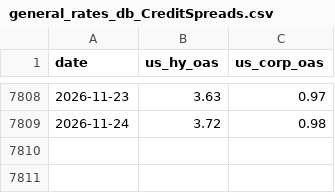
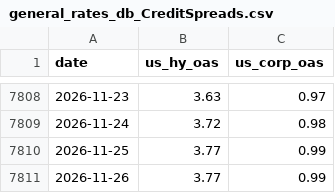
Before and after one commit to alpha-ai-mvp/daily-static-data, a CSV file: general_rates_db_CreditSpreads.csv, drawn as a sheet; only a part is shown, gaps mark what is left out.

```diff
--- a/general_rates_db_CreditSpreads.csv
+++ b/general_rates_db_CreditSpreads.csv
@@ -7809 +7809,3 @@ date,us_hy_oas,us_corp_oas
 2026-11-24,3.72,0.98
+2026-11-25,3.77,0.99
+2026-11-26,3.77,0.99
```
Also changed, not shown: general_rates_db_InterestRates.csv, volatility.csv.
